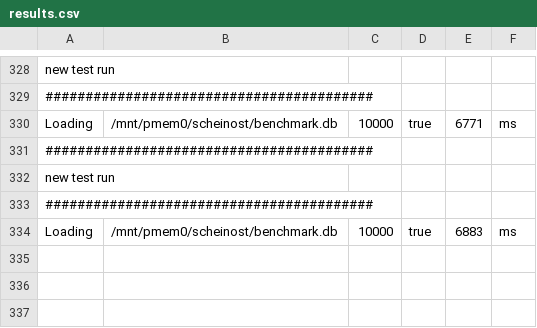
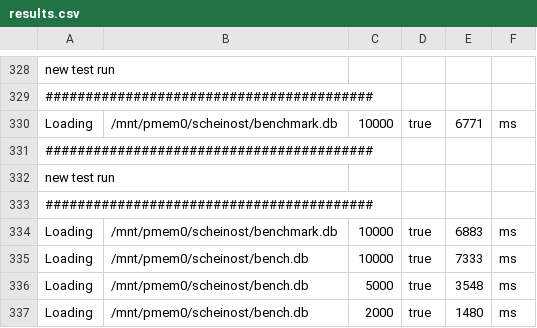
Before and after one commit to M-Scheinost/SQLite_Pmem, a CSV file: results.csv, drawn as a sheet; only a part is shown, gaps mark what is left out; the diff names each change by its address in the sheet, - before the commit and + after, or states it on an @@ line.

Commit message:
added perf data for loading

```diff
--- a/results.csv
+++ b/results.csv
+row 335: Loading | /mnt/pmem0/scheinost/bench.db | 10000 | true | 7333 | ms
+row 336: Loading | /mnt/pmem0/scheinost/bench.db | 5000 | true | 3548 | ms
+row 337: Loading | /mnt/pmem0/scheinost/bench.db | 2000 | true | 1480 | ms
```
Also changed, not shown: 1 other file.
